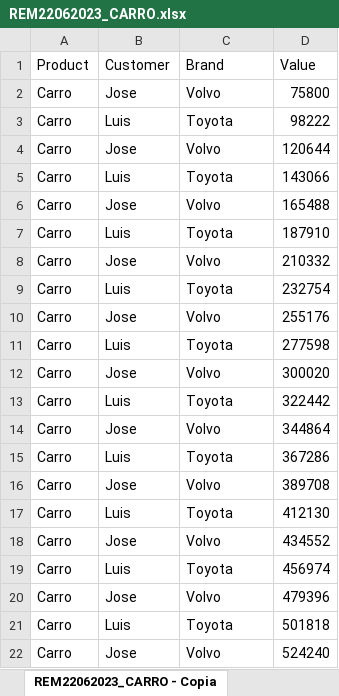
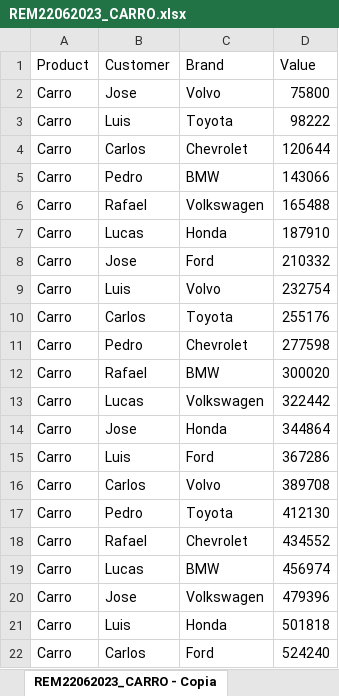
Before and after one commit to Allanhenriquee/FileManagement, an Excel workbook: arquivos/REM22062023_CARRO.xlsx, sheet REM22062023_CARRO - Copia, drawn as a sheet; values as stored, in another font and other column widths than the file's, no borders; the diff names each change by its address in the sheet, - before the commit and + after, or states it on an @@ line.

```diff
--- a/arquivos/REM22062023_CARRO.xlsx (sheet REM22062023_CARRO - Copia)
+++ b/arquivos/REM22062023_CARRO.xlsx (sheet REM22062023_CARRO - Copia)
-B4 (Customer): Jose
+B4 (Customer): Carlos
-C4 (Brand): Volvo
+C4 (Brand): Chevrolet
-B5 (Customer): Luis
+B5 (Customer): Pedro
-C5 (Brand): Toyota
+C5 (Brand): BMW
-B6 (Customer): Jose
+B6 (Customer): Rafael
-C6 (Brand): Volvo
+C6 (Brand): Volkswagen
-B7 (Customer): Luis
+B7 (Customer): Lucas
-C7 (Brand): Toyota
+C7 (Brand): Honda
-C8 (Brand): Volvo
+C8 (Brand): Ford
-C9 (Brand): Toyota
+C9 (Brand): Volvo
-B10 (Customer): Jose
+B10 (Customer): Carlos
-C10 (Brand): Volvo
+C10 (Brand): Toyota
-B11 (Customer): Luis
+B11 (Customer): Pedro
-C11 (Brand): Toyota
+C11 (Brand): Chevrolet
-B12 (Customer): Jose
+B12 (Customer): Rafael
-C12 (Brand): Volvo
+C12 (Brand): BMW
-B13 (Customer): Luis
+B13 (Customer): Lucas
-C13 (Brand): Toyota
+C13 (Brand): Volkswagen
-C14 (Brand): Volvo
+C14 (Brand): Honda
-C15 (Brand): Toyota
+C15 (Brand): Ford
-B16 (Customer): Jose
+B16 (Customer): Carlos
-B17 (Customer): Luis
+B17 (Customer): Pedro
-B18 (Customer): Jose
+B18 (Customer): Rafael
-C18 (Brand): Volvo
+C18 (Brand): Chevrolet
-B19 (Customer): Luis
+B19 (Customer): Lucas
-C19 (Brand): Toyota
+C19 (Brand): BMW
-C20 (Brand): Volvo
+C20 (Brand): Volkswagen
-C21 (Brand): Toyota
+C21 (Brand): Honda
-B22 (Customer): Jose
+B22 (Customer): Carlos
-C22 (Brand): Volvo
+C22 (Brand): Ford
```
Also changed, not shown: arquivos/REM22062023_BIKE.xlsx, 5 other files.
